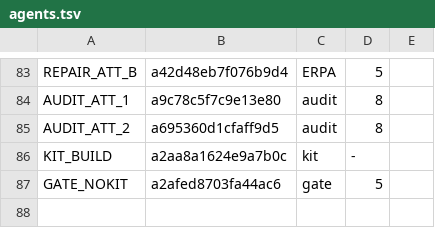
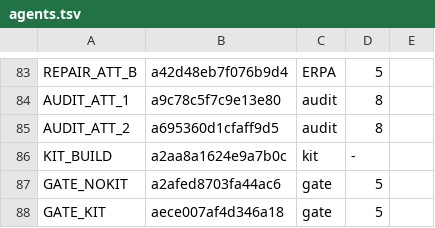
Before and after one commit to 19Hours-Studio/SomeRepository, a TSV file: engine/runs/permafrost/agents.tsv, drawn as a sheet; only a part is shown, gaps mark what is left out; the diff names each change by its address in the sheet, - before the commit and + after, or states it on an @@ line.

```diff
--- a/engine/runs/permafrost/agents.tsv
+++ b/engine/runs/permafrost/agents.tsv
+row 88: GATE_KIT | aece007af4d346a18 | gate | 5
```
Also changed, not shown: 1 other file.
